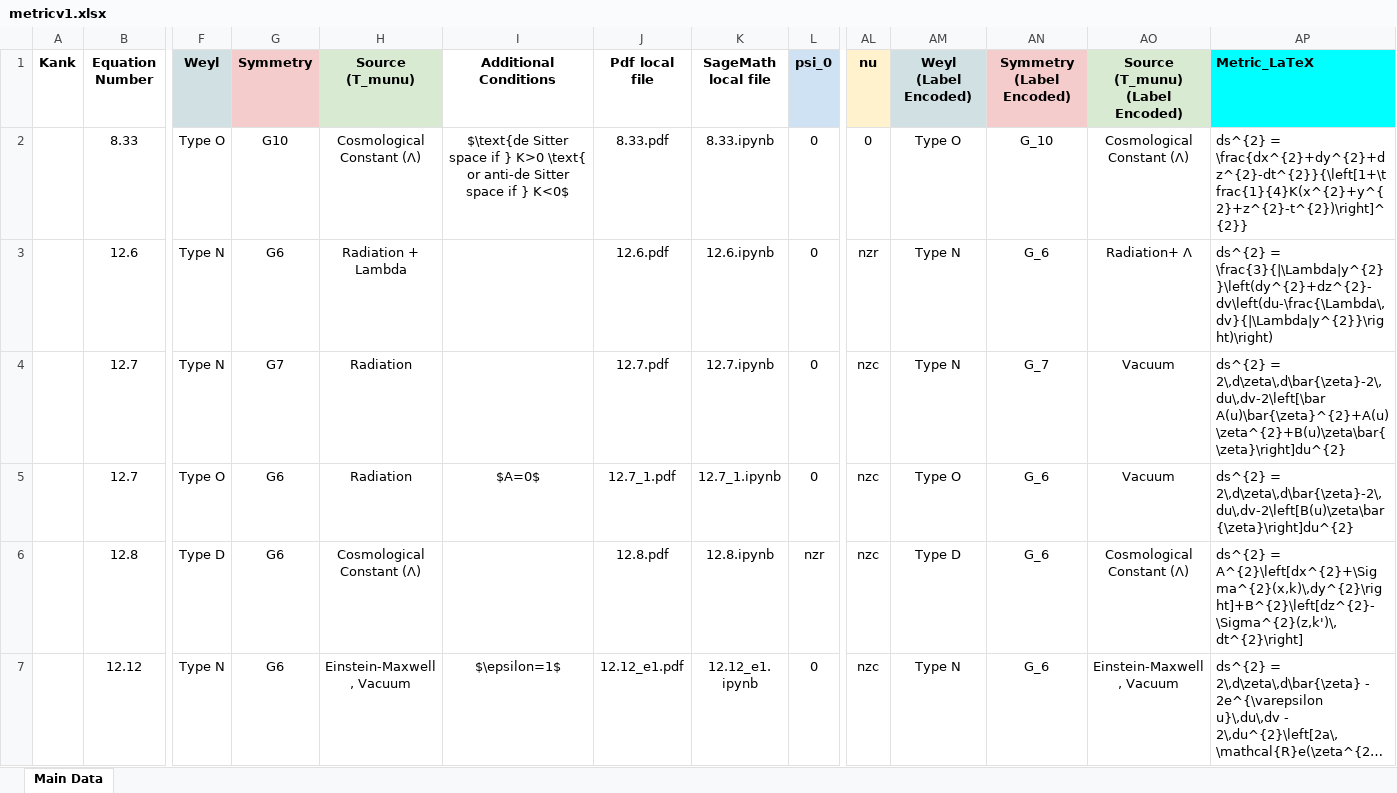
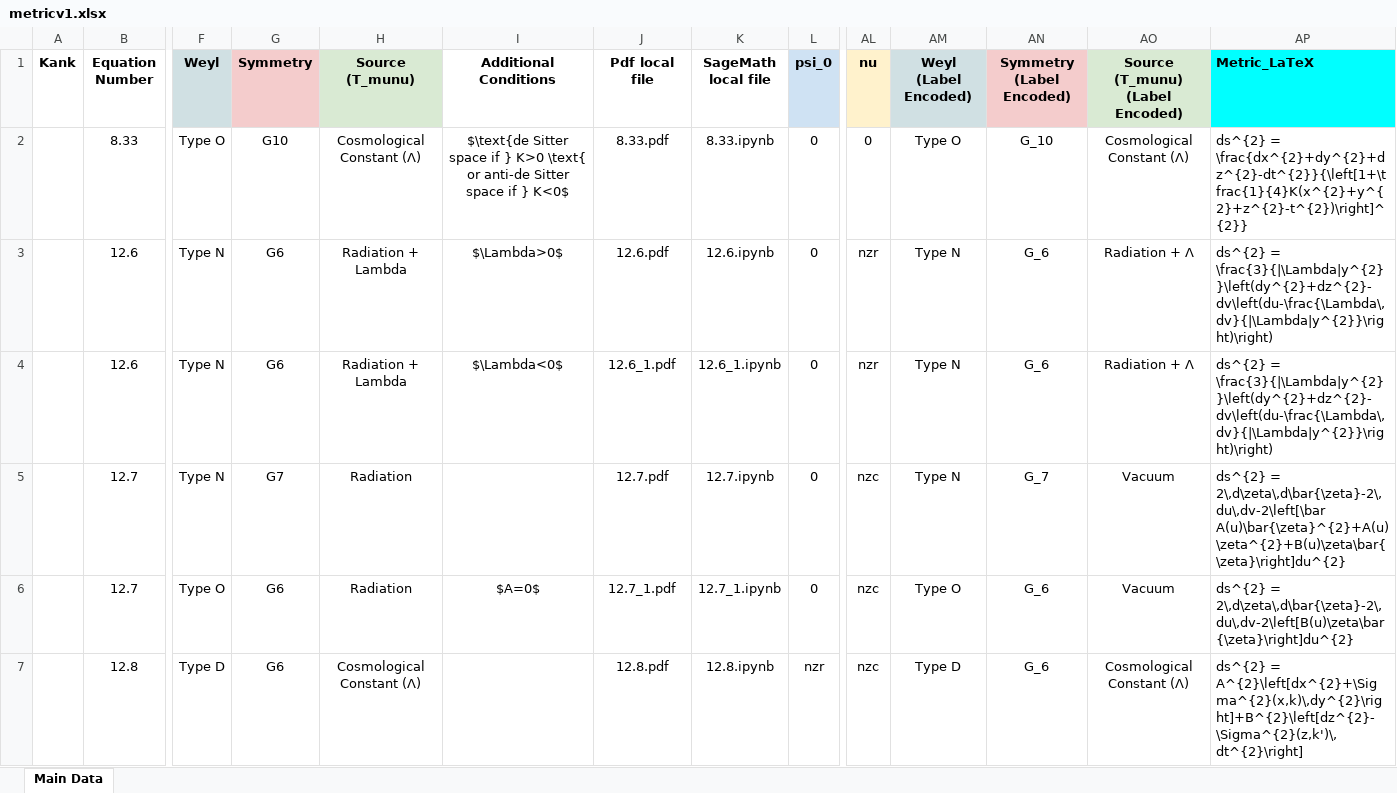
Before and after one commit to sudesb/metric-viewer, an Excel workbook: metricv1.xlsx, sheet Main Data, drawn as a sheet; only a part is shown, gaps mark what is left out; the shorter side is filled out with more unchanged rows; long unchanged cells end in …; values as stored, in another font and other column widths than the file's, no borders; charts and pictures and conditional formats not drawn; rows hold the shown columns only; the diff names each change by its address in the sheet, - before the commit and + after, or states it on an @@ line.

Commit message:
Add files via upload

```diff
--- a/metricv1.xlsx (sheet Main Data)
+++ b/metricv1.xlsx (sheet Main Data)
-I3 (Additional Conditions): (empty)
+I3 (Additional Conditions): $\Lambda>0$
-AO3 (Source (T_munu) (Label Encoded)): Radiation+ Λ
+AO3 (Source (T_munu) (Label Encoded)): Radiation + Λ
+row 4:  | 12.6 | Type N | G6 | Radiation + Lambda | $\Lambda<0$ | 12.6_1.pdf | 12.6_1.ipynb | 0 | nzr | Type N | G_6 | Radiation + Λ | ds^{2} = \frac{3}{|\Lambda|y^{2}}\left(dy^{2}+dz^{2}-dv\left(du-\frac{\Lambda\,dv}{|\Lambda|y^{2}}\right)\right)
```
Also changed, not shown: charts or pictures.
